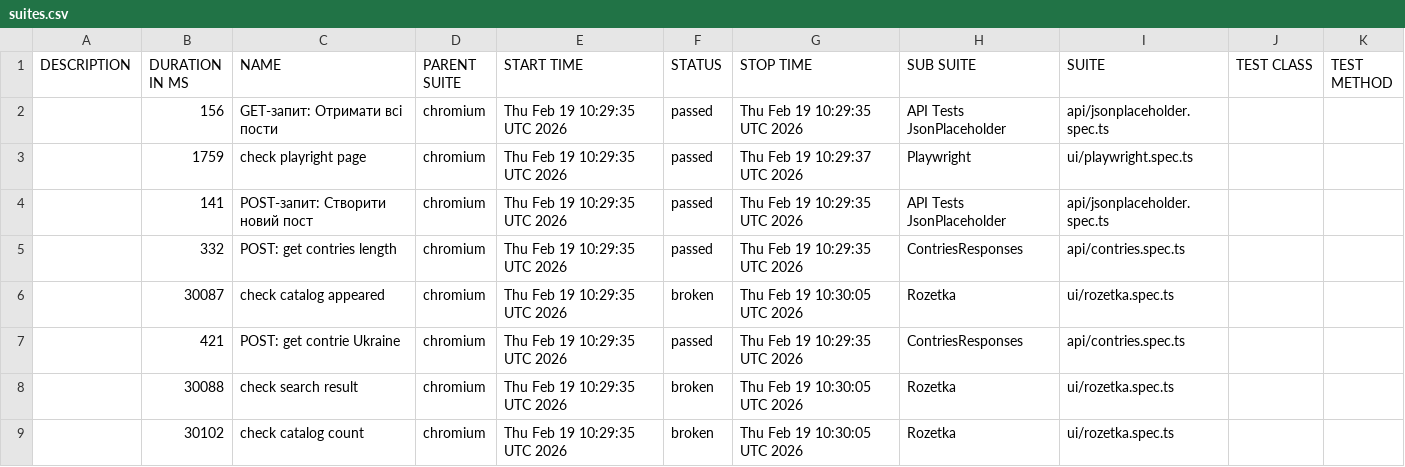
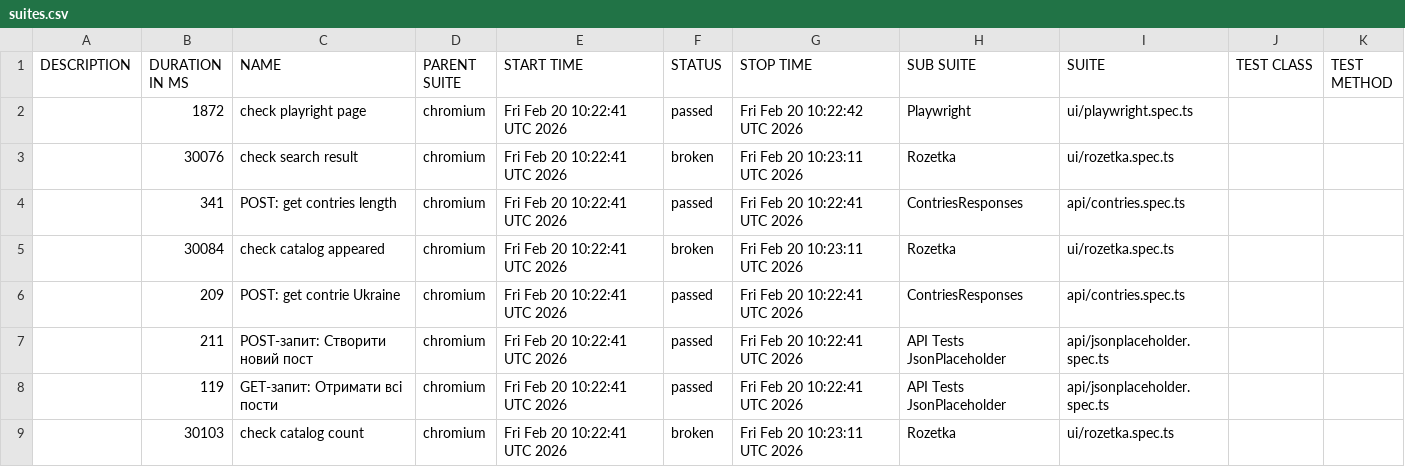
Before and after one commit to Vanecheek/new_IVAN_tests_playwrite, a CSV file: data/suites.csv, drawn as a sheet.

```diff
--- a/data/suites.csv
+++ b/data/suites.csv
@@ -1,9 +1,9 @@
 "DESCRIPTION","DURATION IN MS","NAME","PARENT SUITE","START TIME","STATUS","STOP TIME","SUB SUITE","SUITE","TEST CLASS","TEST METHOD"
-"","156","GET-запит: Отримати всі пости","chromium","Thu Feb 19 10:29:35 UTC 2026","passed","Thu Feb 19 10:29:35 UTC 2026","API Tests JsonPlaceholder","api/jsonplaceholder.spec.ts","",""
-"","1759","check playright page","chromium","Thu Feb 19 10:29:35 UTC 2026","passed","Thu Feb 19 10:29:37 UTC 2026","Playwright","ui/playwright.spec.ts","",""
-"","141","POST-запит: Створити новий пост","chromium","Thu Feb 19 10:29:35 UTC 2026","passed","Thu Feb 19 10:29:35 UTC 2026","API Tests JsonPlaceholder","api/jsonplaceholder.spec.ts","",""
-"","332","POST: get contries length","chromium","Thu Feb 19 10:29:35 UTC 2026","passed","Thu Feb 19 10:29:35 UTC 2026","ContriesResponses","api/contries.spec.ts","",""
-"","30087","check catalog appeared","chromium","Thu Feb 19 10:29:35 UTC 2026","broken","Thu Feb 19 10:30:05 UTC 2026","Rozetka","ui/rozetka.spec.ts","",""
-"","421","POST: get contrie Ukraine","chromium","Thu Feb 19 10:29:35 UTC 2026","passed","Thu Feb 19 10:29:35 UTC 2026","ContriesResponses","api/contries.spec.ts","",""
-"","30088","check search result","chromium","Thu Feb 19 10:29:35 UTC 2026","broken","Thu Feb 19 10:30:05 UTC 2026","Rozetka","ui/rozetka.spec.ts","",""
-"","30102","check catalog count","chromium","Thu Feb 19 10:29:35 UTC 2026","broken","Thu Feb 19 10:30:05 UTC 2026","Rozetka","ui/rozetka.spec.ts","",""
+"","1872","check playright page","chromium","Fri Feb 20 10:22:41 UTC 2026","passed","Fri Feb 20 10:22:42 UTC 2026","Playwright","ui/playwright.spec.ts","",""
+"","30076","check search result","chromium","Fri Feb 20 10:22:41 UTC 2026","broken","Fri Feb 20 10:23:11 UTC 2026","Rozetka","ui/rozetka.spec.ts","",""
+"","341","POST: get contries length","chromium","Fri Feb 20 10:22:41 UTC 2026","passed","Fri Feb 20 10:22:41 UTC 2026","ContriesResponses","api/contries.spec.ts","",""
+"","30084","check catalog appeared","chromium","Fri Feb 20 10:22:41 UTC 2026","broken","Fri Feb 20 10:23:11 UTC 2026","Rozetka","ui/rozetka.spec.ts","",""
+"","209","POST: get contrie Ukraine","chromium","Fri Feb 20 10:22:41 UTC 2026","passed","Fri Feb 20 10:22:41 UTC 2026","ContriesResponses","api/contries.spec.ts","",""
+"","211","POST-запит: Створити новий пост","chromium","Fri Feb 20 10:22:41 UTC 2026","passed","Fri Feb 20 10:22:41 UTC 2026","API Tests JsonPlaceholder","api/jsonplaceholder.spec.ts","",""
+"","119","GET-запит: Отримати всі пости","chromium","Fri Feb 20 10:22:41 UTC 2026","passed","Fri Feb 20 10:22:41 UTC 2026","API Tests JsonPlaceholder","api/jsonplaceholder.spec.ts","",""
+"","30103","check catalog count","chromium","Fri Feb 20 10:22:41 UTC 2026","broken","Fri Feb 20 10:23:11 UTC 2026","Rozetka","ui/rozetka.spec.ts","",""
```
Also changed, not shown: 39 other files.
